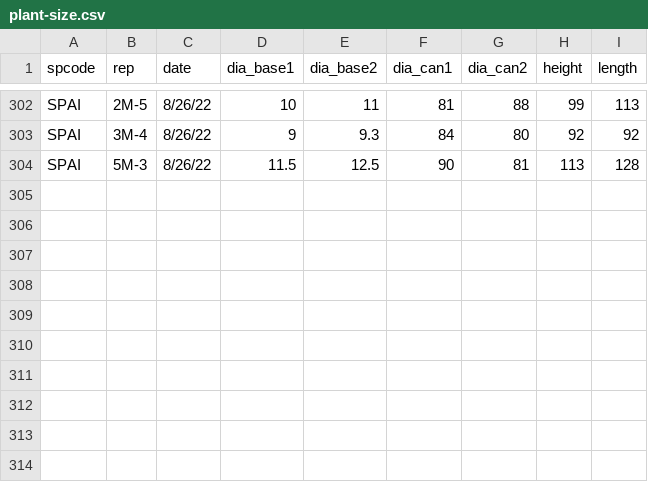
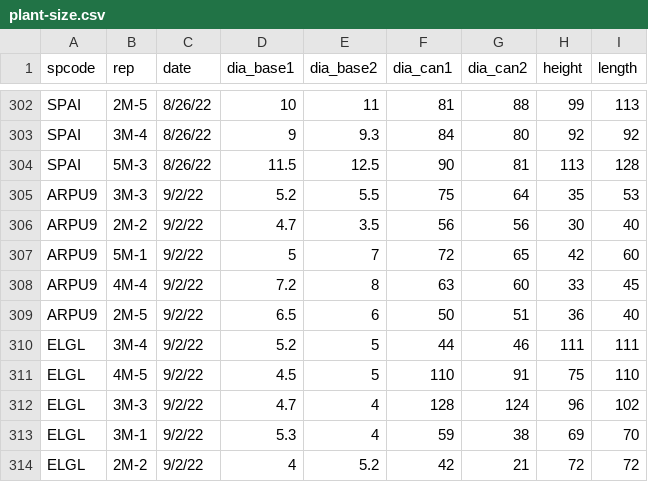
Before and after one commit to XiulinGao/California-grass-allometry, a CSV file: data/plant-size.csv, drawn as a sheet; only a part is shown, gaps mark what is left out.

Commit message:
added measurements

```diff
--- a/data/plant-size.csv
+++ b/data/plant-size.csv
@@ -304 +304,11 @@ SPAI,3M-4,8/26/22,9,9.3,84,80,92,92
 SPAI,5M-3,8/26/22,11.5,12.5,90,81,113,128
+ARPU9,3M-3,9/2/22,5.2,5.5,75,64,35,53
+ARPU9,2M-2,9/2/22,4.7,3.5,56,56,30,40
+ARPU9,5M-1,9/2/22,5,7,72,65,42,60
+ARPU9,4M-4,9/2/22,7.2,8,63,60,33,45
+ARPU9,2M-5,9/2/22,6.5,6,50,51,36,40
+ELGL,3M-4,9/2/22,5.2,5,44,46,111,111
+ELGL,4M-5,9/2/22,4.5,5,110,91,75,110
+ELGL,3M-3,9/2/22,4.7,4,128,124,96,102
+ELGL,3M-1,9/2/22,5.3,4,59,38,69,70
+ELGL,2M-2,9/2/22,4,5.2,42,21,72,72
```
